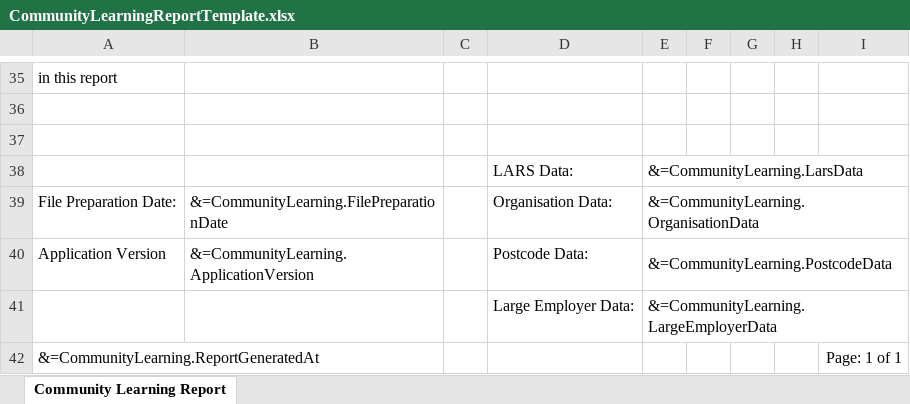
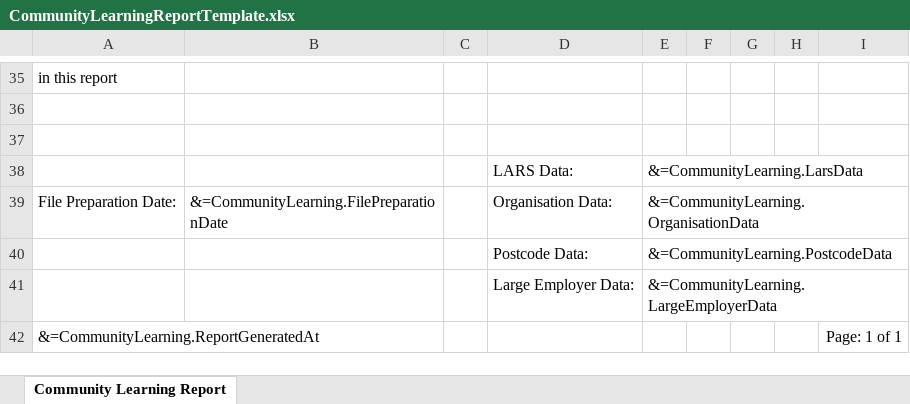
Before and after one commit to SkillsFundingAgency/DC-ILR-2021-ReportService, an Excel workbook: src/ESFA.DC.ILR.ReportService.Reports/Templates/CommunityLearningReportTemplate.xlsx, sheet Community Learning Report, drawn as a sheet; only a part is shown, gaps mark what is left out; values as stored, in another font and other column widths than the file's, no borders; charts and pictures not drawn; the diff names each change by its address in the sheet, - before the commit and + after, or states it on an @@ line.

Commit message:
Community Learning Report 2021 Rollover

```diff
--- a/src/ESFA.DC.ILR.ReportService.Reports/Templates/CommunityLearningReportTemplate.xlsx (sheet Community Learning Report)
+++ b/src/ESFA.DC.ILR.ReportService.Reports/Templates/CommunityLearningReportTemplate.xlsx (sheet Community Learning Report)
-A40: Application Version
+A40: (empty)
-B40: &=CommunityLearning.ApplicationVersion
+B40: (empty)
```
Also changed, not shown: 2 other files.
